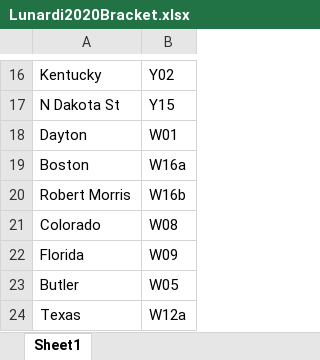
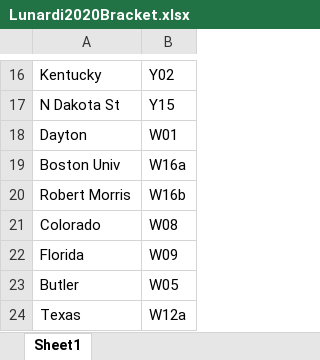
Before and after one commit to JoeRatterman-AMEND/NCAAMMCaseStudy, an Excel workbook: Lunardi2020Bracket.xlsx, sheet Sheet1, drawn as a sheet; only a part is shown, gaps mark what is left out; values as stored, in another font and other column widths than the file's, no borders; the diff names each change by its address in the sheet, - before the commit and + after, or states it on an @@ line.

```diff
--- a/Lunardi2020Bracket.xlsx (sheet Sheet1)
+++ b/Lunardi2020Bracket.xlsx (sheet Sheet1)
-A19: Boston
+A19: Boston Univ
```
Also changed, not shown: 3 other files.
